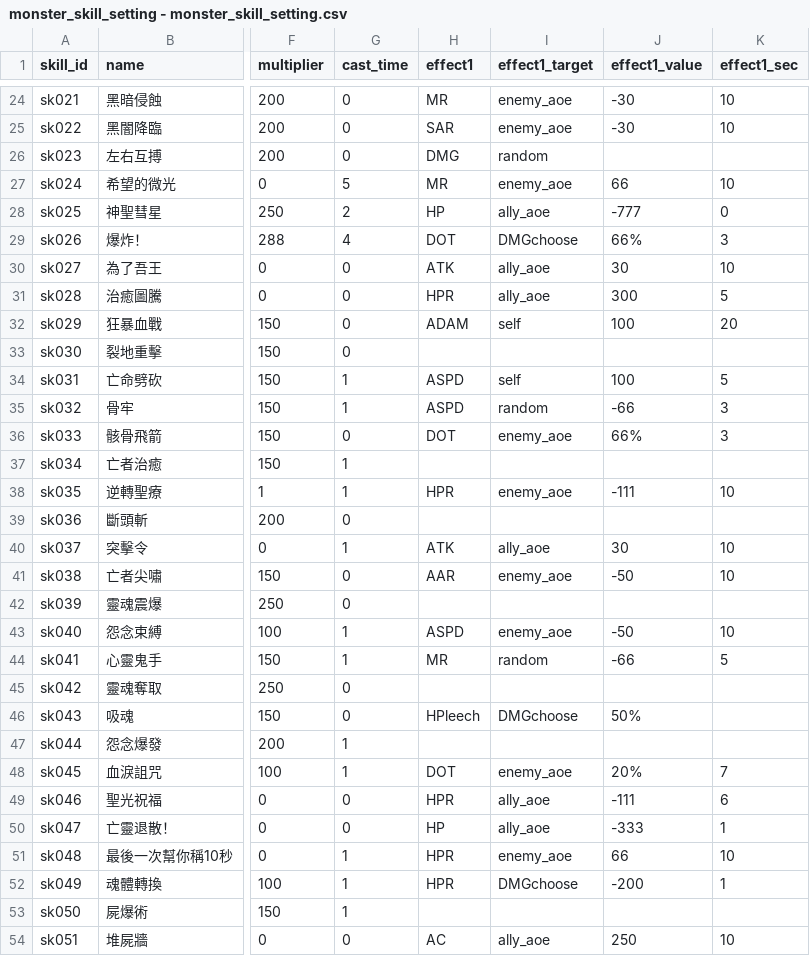
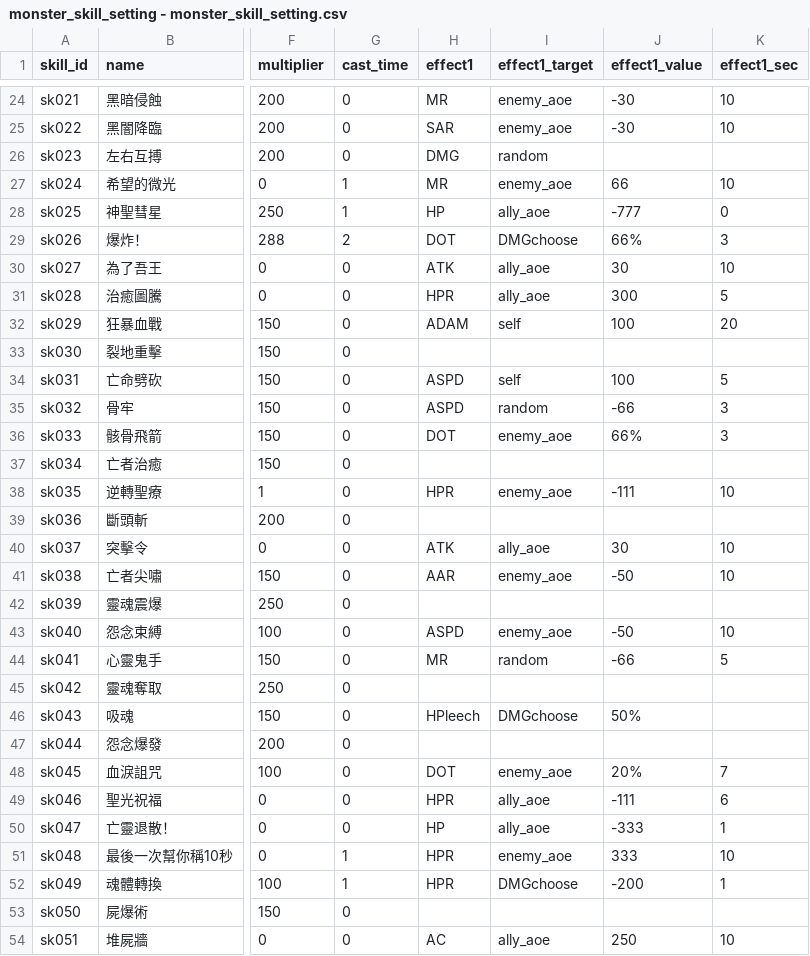
Before and after one commit to longagoseason/Dream-Crafter, a CSV file: source/monster_skill_setting - monster_skill_setting.csv, drawn as a sheet; only a part is shown, gaps mark what is left out; the diff covers the shown part only; the diff names each change by its address in the sheet, - before the commit and + after, or states it on an @@ line.

```diff
--- a/source/monster_skill_setting - monster_skill_setting.csv
+++ b/source/monster_skill_setting - monster_skill_setting.csv
-G27 (cast_time): 5
+G27 (cast_time): 1
-G28 (cast_time): 2
+G28 (cast_time): 1
-G29 (cast_time): 4
+G29 (cast_time): 2
-G34:G35 (cast_time): 1
+G34:G35 (cast_time): 0
-G37:G38 (cast_time): 1
+G37:G38 (cast_time): 0
-G40 (cast_time): 1
+G40 (cast_time): 0
-G43:G44 (cast_time): 1
+G43:G44 (cast_time): 0
-G47:G48 (cast_time): 1
+G47:G48 (cast_time): 0
-J51 (effect1_value): 66
+J51 (effect1_value): 333
-G53 (cast_time): 1
+G53 (cast_time): 0
```
Also changed, not shown: 18 edited cells elsewhere in this file, source/PatchNote - PatchNote.csv, source/monster_use_skills - monster_use_skills.csv, 2 other files.
